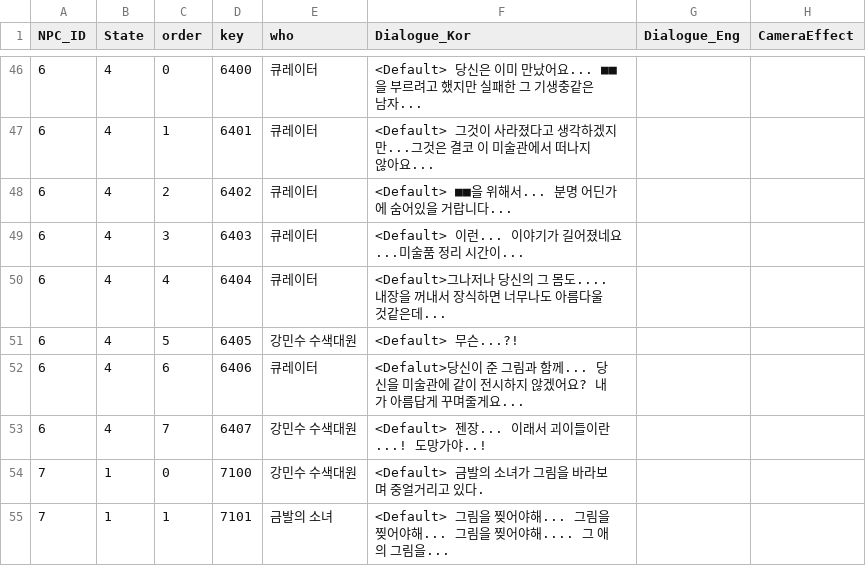
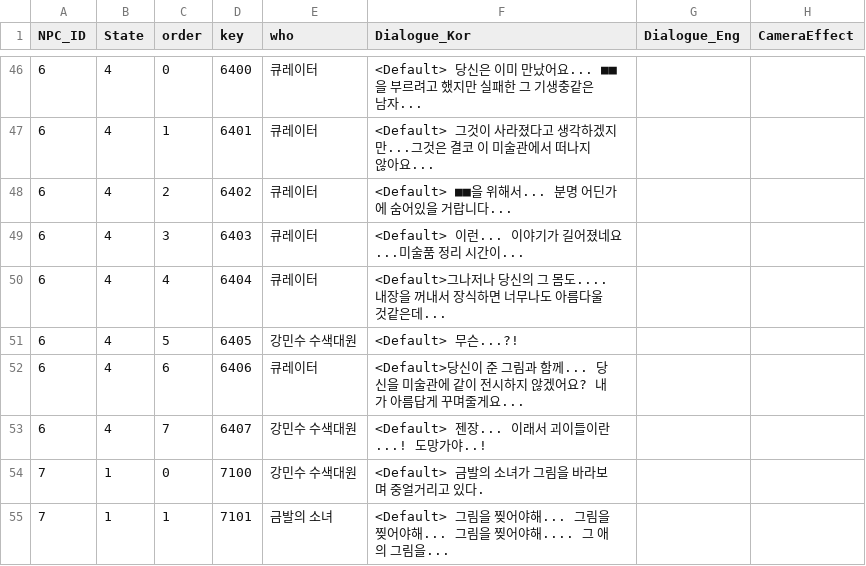
Before and after one commit to silverlnng/NapolitanProject, a CSV file: Content/CSVFile/NPC_Dialogue.csv, drawn as a sheet; only a part is shown, gaps mark what is left out.

```diff
--- a/Content/CSVFile/NPC_Dialogue.csv
+++ b/Content/CSVFile/NPC_Dialogue.csv
@@ -51,3 +51,3 @@ NPC_ID,State,order,key,who,Dialogue_Kor,Dialogue_Eng,CameraEffect
 6,4,5,6405,강민수 수색대원,<Default> 무슨...?!,,
-6,4,6,6406,큐레이터,<Defalut>당신이 준 그림과 함께... 당신을 미술관에 같이 전시하지 않겠어요? 내가 아름답게 꾸며줄게요...,,
+6,4,6,6406,큐레이터,<Default>당신이 준 그림과 함께... 당신을 미술관에 같이 전시하지 않겠어요? 내가 아름답게 꾸며줄게요...,,
 6,4,7,6407,강민수 수색대원,<Default> 젠장... 이래서 괴이들이란...! 도망가야..!,,
```
Also changed, not shown: 24 other files.
